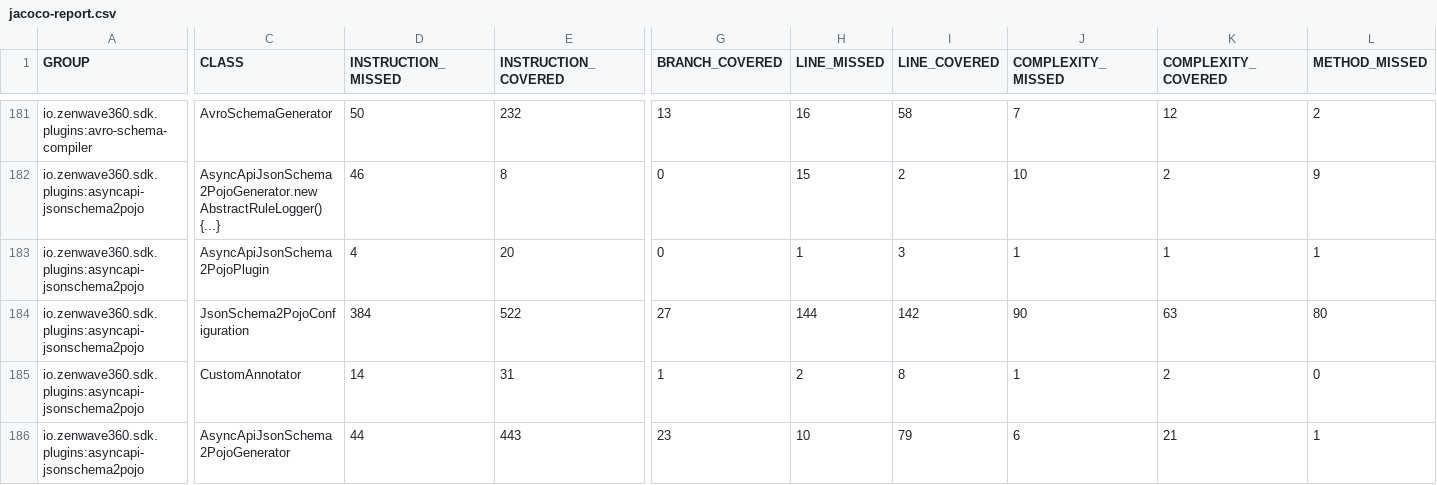
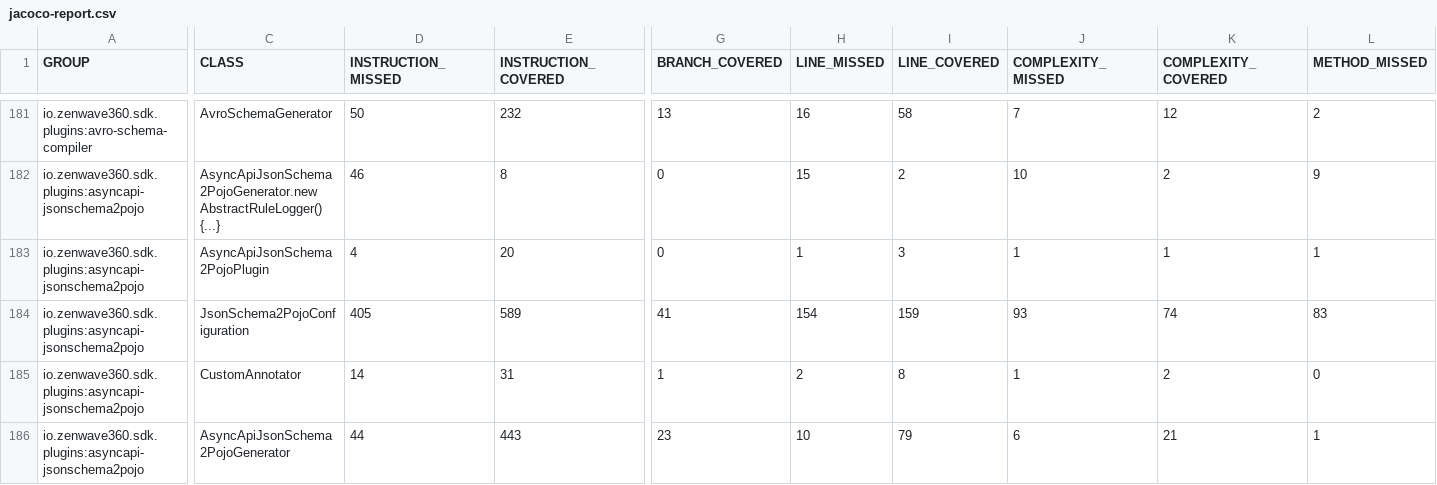
Before and after one commit to ZenWave360/zenwave-sdk, a CSV file: jacoco-report.csv, drawn as a sheet; only a part is shown, gaps mark what is left out; the diff covers the shown part only; the diff names each change by its address in the sheet, - before the commit and + after, or states it on an @@ line.

```diff
--- a/jacoco-report.csv
+++ b/jacoco-report.csv
-D184 (INSTRUCTION_MISSED): 384
+D184 (INSTRUCTION_MISSED): 405
-E184 (INSTRUCTION_COVERED): 522
+E184 (INSTRUCTION_COVERED): 589
-G184 (BRANCH_COVERED): 27
+G184 (BRANCH_COVERED): 41
-H184 (LINE_MISSED): 144
+H184 (LINE_MISSED): 154
-I184 (LINE_COVERED): 142
+I184 (LINE_COVERED): 159
-J184 (COMPLEXITY_MISSED): 90
+J184 (COMPLEXITY_MISSED): 93
-K184 (COMPLEXITY_COVERED): 63
+K184 (COMPLEXITY_COVERED): 74
-L184 (METHOD_MISSED): 80
+L184 (METHOD_MISSED): 83
```
Also changed, not shown: 1 edited cell elsewhere in this file, jacoco/plugins/asyncapi-jsonschema2pojo/target/site/jacoco/jacoco.csv, 40 other files.
